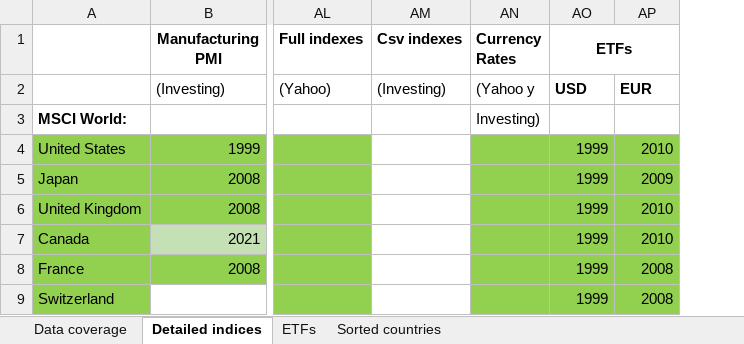
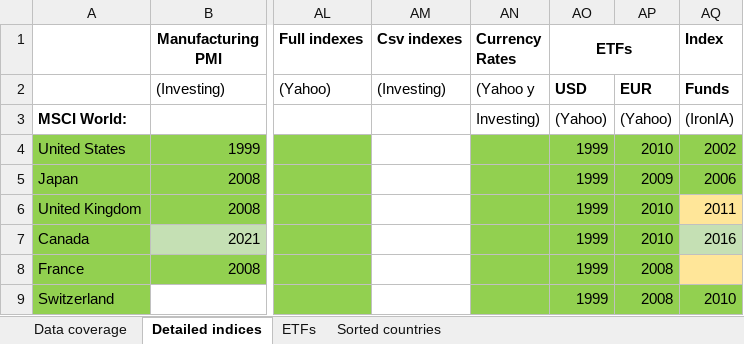
Before and after one commit to lharazin/TFM, an Excel workbook: Data/Data Sources Coverage_ACWI.xlsx, sheet Detailed indices, drawn as a sheet; only a part is shown, gaps mark what is left out; values as stored, in another font and other column widths than the file's, no borders; the diff names each change by its address in the sheet, - before the commit and + after, or states it on an @@ line.

Commit message:
finished index funds

```diff
--- a/Data/Data Sources Coverage_ACWI.xlsx (sheet Detailed indices)
+++ b/Data/Data Sources Coverage_ACWI.xlsx (sheet Detailed indices)
+column AQ (Index), rows 2-9: Funds | (IronIA) | 2002 | 2006 | 2011 | 2016 |  | 2010
-AO3 (ETFs): (empty)
+AO3 (ETFs): (Yahoo)
-AP3: (empty)
+AP3: (Yahoo)
```
Also changed, not shown: sheet ETFs, sheet Data coverage, 2 other files.
